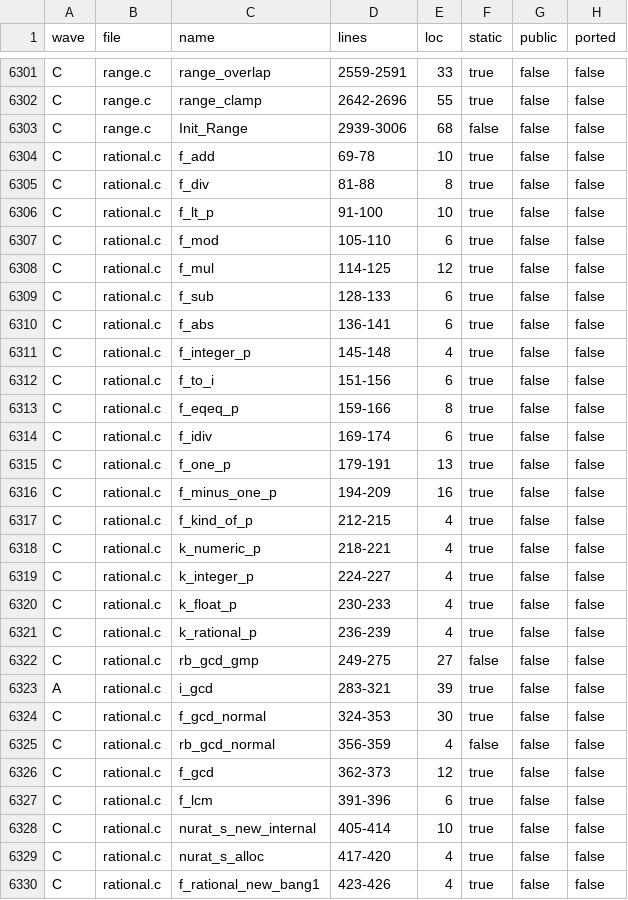
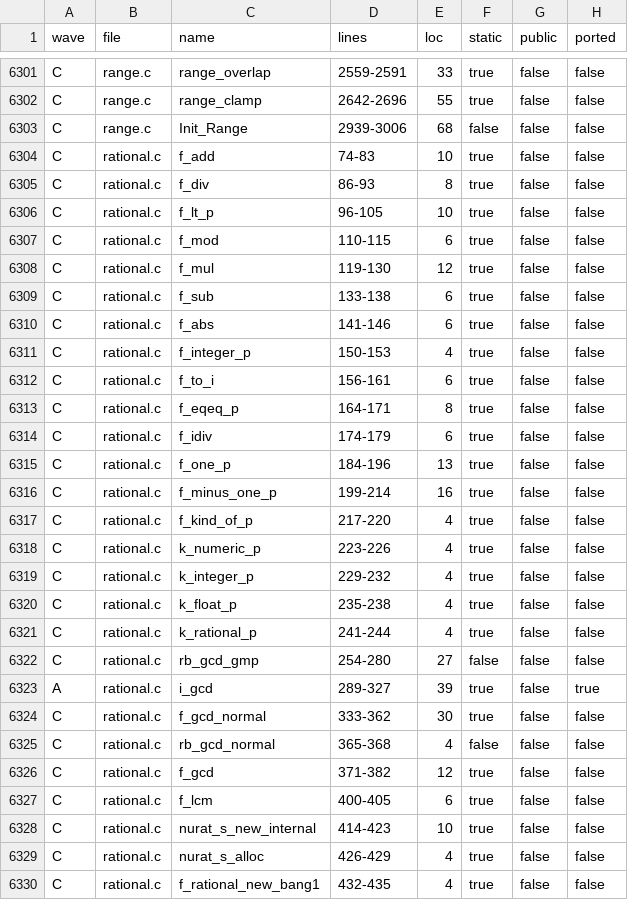
Before and after one commit to ruby/ruby, a TSV file: docs/ruby_on_rust/inventory-snapshot.tsv, drawn as a sheet; only a part is shown, gaps mark what is left out; the diff covers the shown part only.

```diff
--- a/docs/ruby_on_rust/inventory-snapshot.tsv
+++ b/docs/ruby_on_rust/inventory-snapshot.tsv
@@ -6303,28 +6303,28 @@ C	range.c	range_clamp	2642-2696	55	true	false	false
 C	range.c	Init_Range	2939-3006	68	false	false	false
-C	rational.c	f_add	69-78	10	true	false	false
-C	rational.c	f_div	81-88	8	true	false	false
-C	rational.c	f_lt_p	91-100	10	true	false	false
-C	rational.c	f_mod	105-110	6	true	false	false
-C	rational.c	f_mul	114-125	12	true	false	false
-C	rational.c	f_sub	128-133	6	true	false	false
-C	rational.c	f_abs	136-141	6	true	false	false
-C	rational.c	f_integer_p	145-148	4	true	false	false
-C	rational.c	f_to_i	151-156	6	true	false	false
-C	rational.c	f_eqeq_p	159-166	8	true	false	false
-C	rational.c	f_idiv	169-174	6	true	false	false
-C	rational.c	f_one_p	179-191	13	true	false	false
-C	rational.c	f_minus_one_p	194-209	16	true	false	false
-C	rational.c	f_kind_of_p	212-215	4	true	false	false
-C	rational.c	k_numeric_p	218-221	4	true	false	false
-C	rational.c	k_integer_p	224-227	4	true	false	false
-C	rational.c	k_float_p	230-233	4	true	false	false
-C	rational.c	k_rational_p	236-239	4	true	false	false
-C	rational.c	rb_gcd_gmp	249-275	27	false	false	false
-A	rational.c	i_gcd	283-321	39	true	false	false
-C	rational.c	f_gcd_normal	324-353	30	true	false	false
-C	rational.c	rb_gcd_normal	356-359	4	false	false	false
-C	rational.c	f_gcd	362-373	12	true	false	false
-C	rational.c	f_lcm	391-396	6	true	false	false
-C	rational.c	nurat_s_new_internal	405-414	10	true	false	false
-C	rational.c	nurat_s_alloc	417-420	4	true	false	false
-C	rational.c	f_rational_new_bang1	423-426	4	true	false	false
+C	rational.c	f_add	74-83	10	true	false	false
+C	rational.c	f_div	86-93	8	true	false	false
+C	rational.c	f_lt_p	96-105	10	true	false	false
+C	rational.c	f_mod	110-115	6	true	false	false
+C	rational.c	f_mul	119-130	12	true	false	false
+C	rational.c	f_sub	133-138	6	true	false	false
+C	rational.c	f_abs	141-146	6	true	false	false
+C	rational.c	f_integer_p	150-153	4	true	false	false
+C	rational.c	f_to_i	156-161	6	true	false	false
+C	rational.c	f_eqeq_p	164-171	8	true	false	false
+C	rational.c	f_idiv	174-179	6	true	false	false
+C	rational.c	f_one_p	184-196	13	true	false	false
+C	rational.c	f_minus_one_p	199-214	16	true	false	false
+C	rational.c	f_kind_of_p	217-220	4	true	false	false
+C	rational.c	k_numeric_p	223-226	4	true	false	false
+C	rational.c	k_integer_p	229-232	4	true	false	false
+C	rational.c	k_float_p	235-238	4	true	false	false
+C	rational.c	k_rational_p	241-244	4	true	false	false
+C	rational.c	rb_gcd_gmp	254-280	27	false	false	false
+A	rational.c	i_gcd	289-327	39	true	false	true
+C	rational.c	f_gcd_normal	333-362	30	true	false	false
+C	rational.c	rb_gcd_normal	365-368	4	false	false	false
+C	rational.c	f_gcd	371-382	12	true	false	false
+C	rational.c	f_lcm	400-405	6	true	false	false
+C	rational.c	nurat_s_new_internal	414-423	10	true	false	false
+C	rational.c	nurat_s_alloc	426-429	4	true	false	false
+C	rational.c	f_rational_new_bang1	432-435	4	true	false	false
```
Also changed, not shown: 101 edited cells elsewhere in this file, 1 other file.
